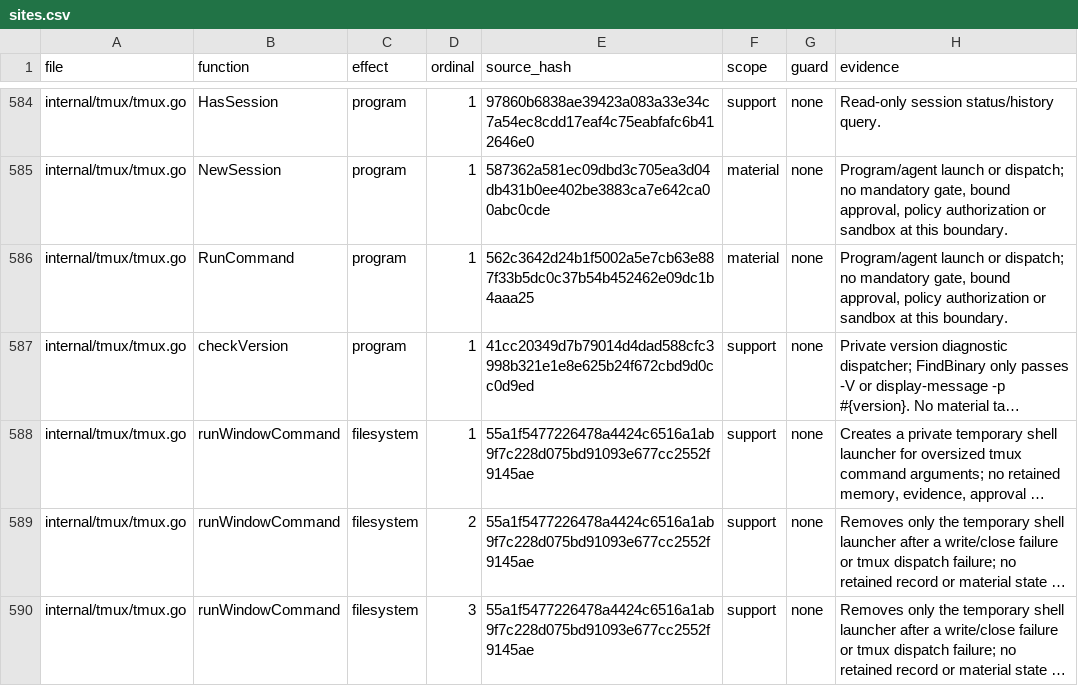
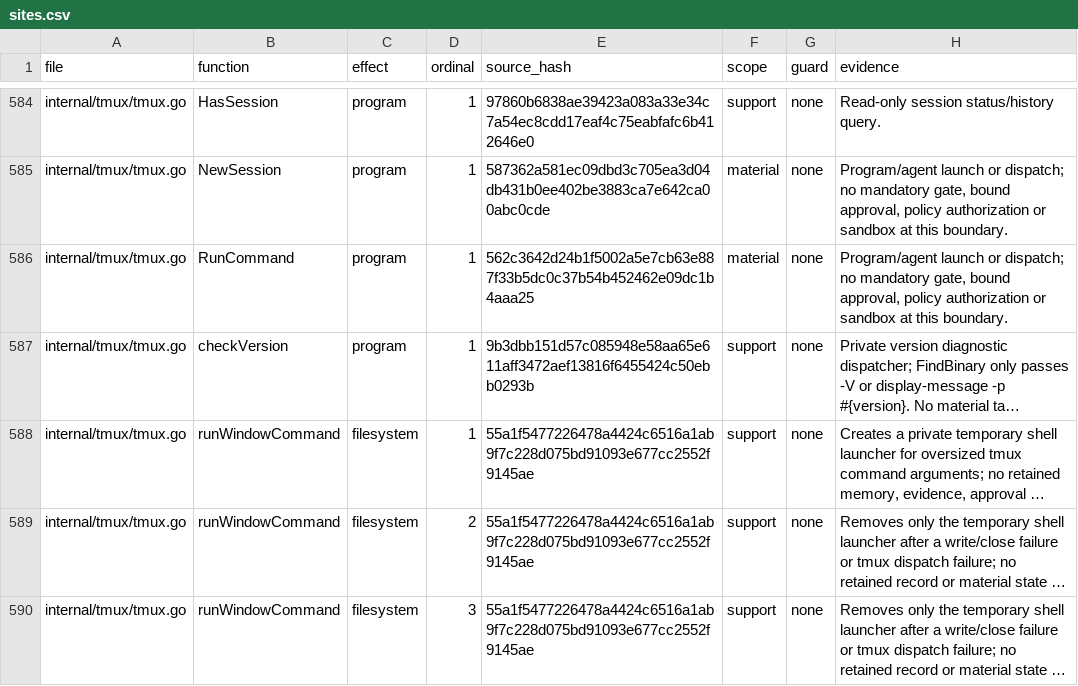
Before and after one commit to Zen1th53/marshal, a CSV file: tools/effect-inventory/sites.csv, drawn as a sheet; only a part is shown, gaps mark what is left out; long unchanged cells end in …; the diff names each change by its address in the sheet, - before the commit and + after, or states it on an @@ line.

```diff
--- a/tools/effect-inventory/sites.csv
+++ b/tools/effect-inventory/sites.csv
-E587 (source_hash): 41cc20349d7b79014d4dad588cfc3998b321e1e8e625b24f672cbd9d0cc0d9ed
+E587 (source_hash): 9b3dbb151d57c085948e58aa65e611aff3472aef13816f6455424c50ebb0293b
```
Also changed, not shown: 11 other files.
